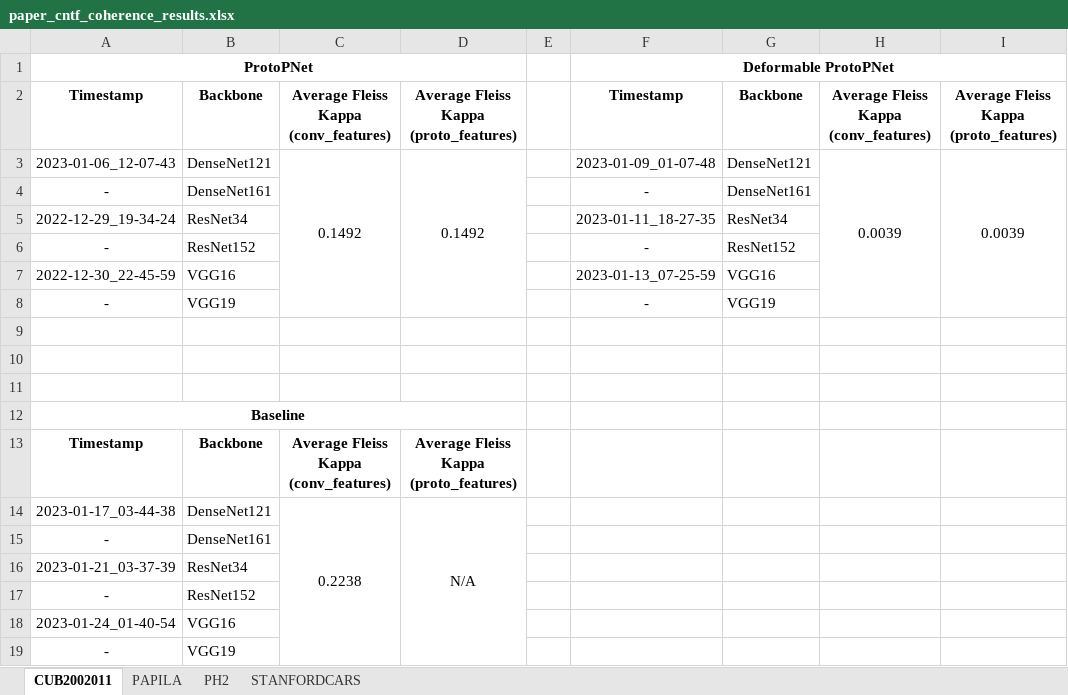
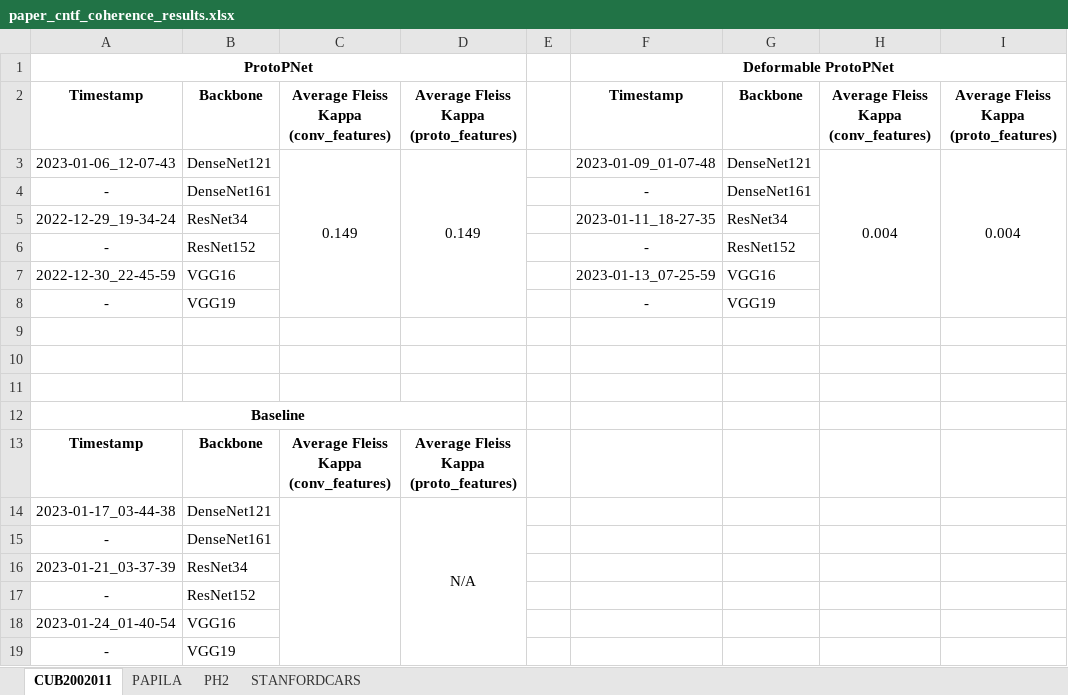
Before and after one commit to TiagoFilipeSousaGoncalves/proto-counterfactuals, an Excel workbook: paper/paper_cntf_coherence_results.xlsx, sheet CUB2002011, drawn as a sheet; values as stored, in another font and other column widths than the file's, no borders; the diff names each change by its address in the sheet, - before the commit and + after, or states it on an @@ line.

```diff
--- a/paper/paper_cntf_coherence_results.xlsx (sheet CUB2002011)
+++ b/paper/paper_cntf_coherence_results.xlsx (sheet CUB2002011)
-C3: 0.1492
+C3: 0.149
-D3: 0.1492
+D3: 0.149
-H3: 0.0039
+H3: 0.004
-I3: 0.0039
+I3: 0.004
-C14: 0.2238
+C14: (empty)
```
Also changed, not shown: sheet PAPILA, sheet PH2, paper/paper_acc_results.xlsx, paper/paper_proto_coherence_results.xlsx.
